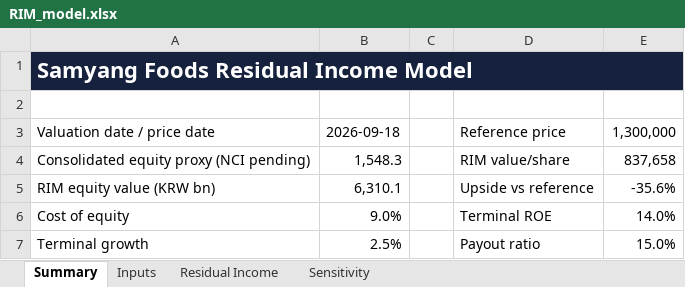
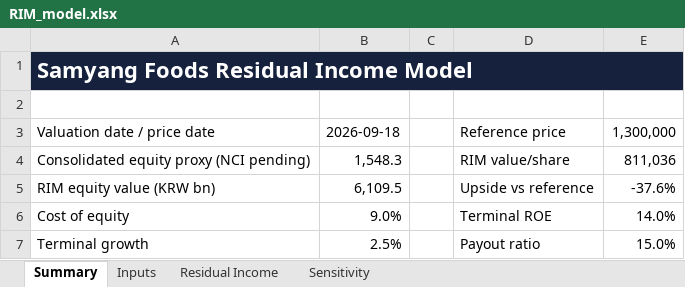
Before and after one commit to tobynn/samyang-foods-equity-research, an Excel workbook: model/RIM_model.xlsx, sheet Summary, drawn as a sheet; values as stored, in another font and other column widths than the file's, no borders; the diff names each change by its address in the sheet, - before the commit and + after, or states it on an @@ line.

```diff
--- a/model/RIM_model.xlsx (sheet Summary)
+++ b/model/RIM_model.xlsx (sheet Summary)
-E4: 837,658
+E4: 811,036
-B5: 6,310.1
+B5: 6,109.5
-E5: -35.6%
+E5: -37.6%
```
Also changed, not shown: sheet Residual Income, sheet Inputs, sheet Sensitivity, formulas that keep their value, 12 other files.
